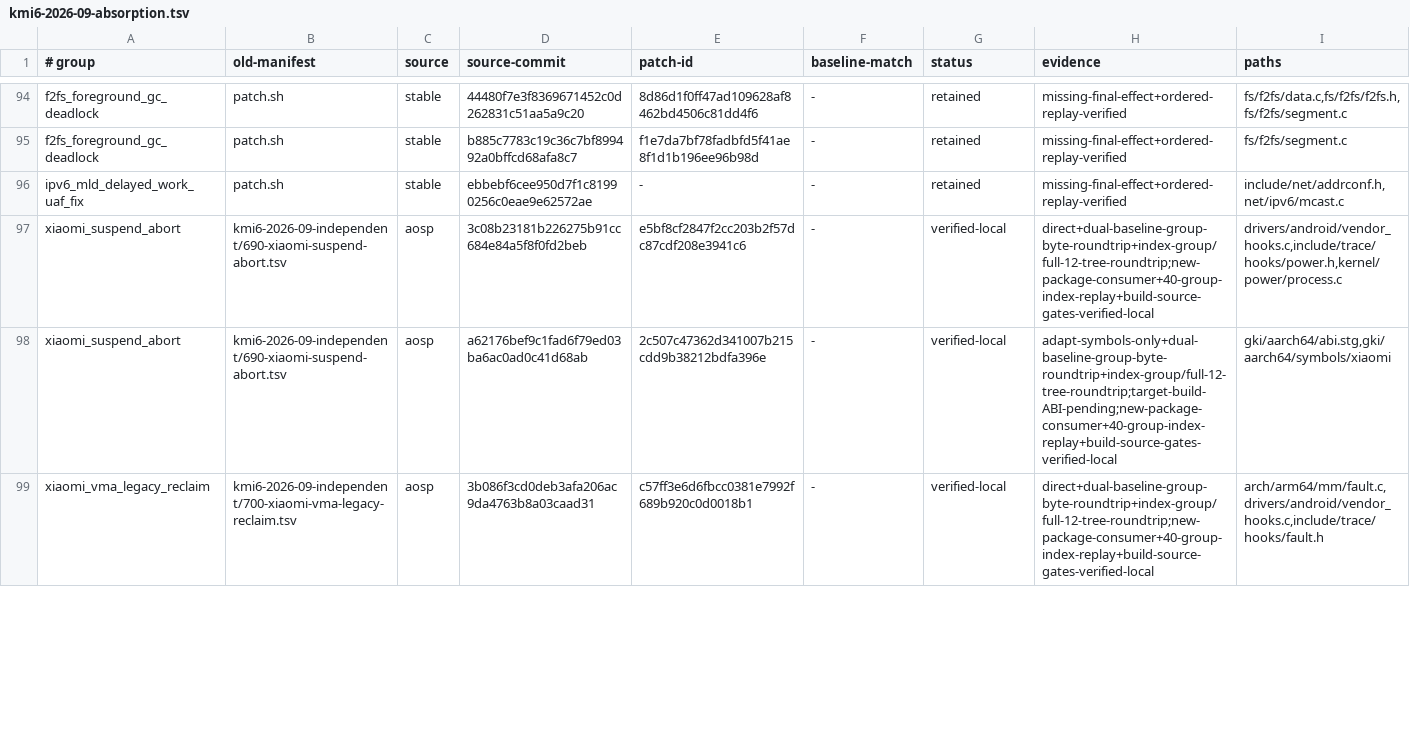
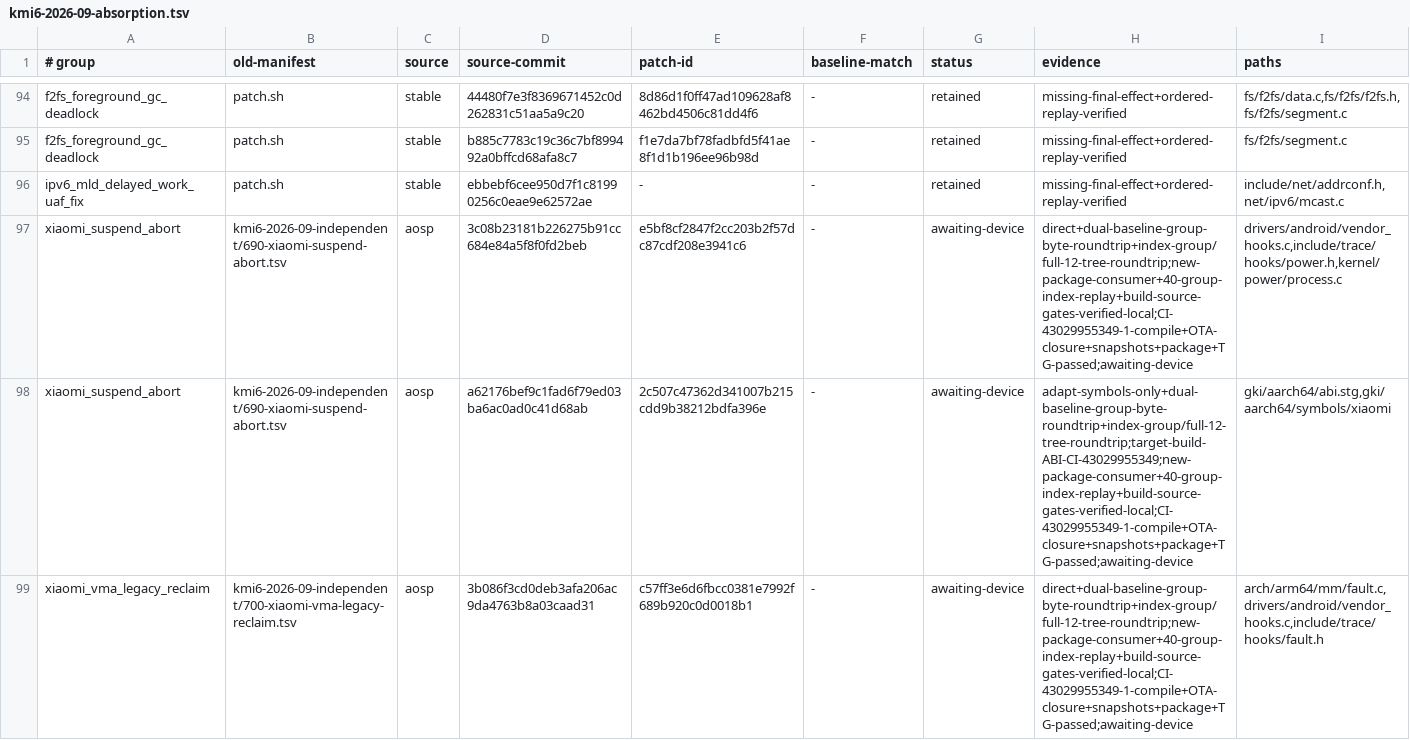
Before and after one commit to LunaKernel/LunaKernel_xiaomi_sm8850, a TSV file: patches/backports/kmi6-2026-09-absorption.tsv, drawn as a sheet; only a part is shown, gaps mark what is left out; the diff covers the shown part only.

```diff
--- a/patches/backports/kmi6-2026-09-absorption.tsv
+++ b/patches/backports/kmi6-2026-09-absorption.tsv
@@ -96,4 +96,4 @@ f2fs_foreground_gc_deadlock	patch.sh	stable	b885c7783c19c36c7bf899492a0bffcd68af
 ipv6_mld_delayed_work_uaf_fix	patch.sh	stable	ebbebf6cee950d7f1c81990256c0eae9e62572ae	-	-	retained	missing-final-effect+ordered-replay-verified	include/net/addrconf.h,net/ipv6/mcast.c
-xiaomi_suspend_abort	kmi6-2026-09-independent/690-xiaomi-suspend-abort.tsv	aosp	3c08b23181b226275b91cc684e84a5f8f0fd2beb	e5bf8cf2847f2cc203b2f57dc87cdf208e3941c6	-	verified-local	direct+dual-baseline-group-byte-roundtrip+index-group/full-12-tree-roundtrip;new-package-consumer+40-group-index-replay+build-source-gates-verified-local	drivers/android/vendor_hooks.c,include/trace/hooks/power.h,kernel/power/process.c
-xiaomi_suspend_abort	kmi6-2026-09-independent/690-xiaomi-suspend-abort.tsv	aosp	a62176bef9c1fad6f79ed03ba6ac0ad0c41d68ab	2c507c47362d341007b215cdd9b38212bdfa396e	-	verified-local	adapt-symbols-only+dual-baseline-group-byte-roundtrip+index-group/full-12-tree-roundtrip;target-build-ABI-pending;new-package-consumer+40-group-index-replay+build-source-gates-verified-local	gki/aarch64/abi.stg,gki/aarch64/symbols/xiaomi
-xiaomi_vma_legacy_reclaim	kmi6-2026-09-independent/700-xiaomi-vma-legacy-reclaim.tsv	aosp	3b086f3cd0deb3afa206ac9da4763b8a03caad31	c57ff3e6d6fbcc0381e7992f689b920c0d0018b1	-	verified-local	direct+dual-baseline-group-byte-roundtrip+index-group/full-12-tree-roundtrip;new-package-consumer+40-group-index-replay+build-source-gates-verified-local	arch/arm64/mm/fault.c,drivers/android/vendor_hooks.c,include/trace/hooks/fault.h
+xiaomi_suspend_abort	kmi6-2026-09-independent/690-xiaomi-suspend-abort.tsv	aosp	3c08b23181b226275b91cc684e84a5f8f0fd2beb	e5bf8cf2847f2cc203b2f57dc87cdf208e3941c6	-	awaiting-device	direct+dual-baseline-group-byte-roundtrip+index-group/full-12-tree-roundtrip;new-package-consumer+40-group-index-replay+build-source-gates-verified-local;CI-43029955349-1-compile+OTA-closure+snapshots+package+TG-passed;awaiting-device	drivers/android/vendor_hooks.c,include/trace/hooks/power.h,kernel/power/process.c
+xiaomi_suspend_abort	kmi6-2026-09-independent/690-xiaomi-suspend-abort.tsv	aosp	a62176bef9c1fad6f79ed03ba6ac0ad0c41d68ab	2c507c47362d341007b215cdd9b38212bdfa396e	-	awaiting-device	adapt-symbols-only+dual-baseline-group-byte-roundtrip+index-group/full-12-tree-roundtrip;target-build-ABI-CI-43029955349;new-package-consumer+40-group-index-replay+build-source-gates-verified-local;CI-43029955349-1-compile+OTA-closure+snapshots+package+TG-passed;awaiting-device	gki/aarch64/abi.stg,gki/aarch64/symbols/xiaomi
+xiaomi_vma_legacy_reclaim	kmi6-2026-09-independent/700-xiaomi-vma-legacy-reclaim.tsv	aosp	3b086f3cd0deb3afa206ac9da4763b8a03caad31	c57ff3e6d6fbcc0381e7992f689b920c0d0018b1	-	awaiting-device	direct+dual-baseline-group-byte-roundtrip+index-group/full-12-tree-roundtrip;new-package-consumer+40-group-index-replay+build-source-gates-verified-local;CI-43029955349-1-compile+OTA-closure+snapshots+package+TG-passed;awaiting-device	arch/arm64/mm/fault.c,drivers/android/vendor_hooks.c,include/trace/hooks/fault.h
```
Also changed, not shown: 18 edited cells elsewhere in this file, patches/backports/kmi6-2026-09-quality.tsv, 1 other file.
